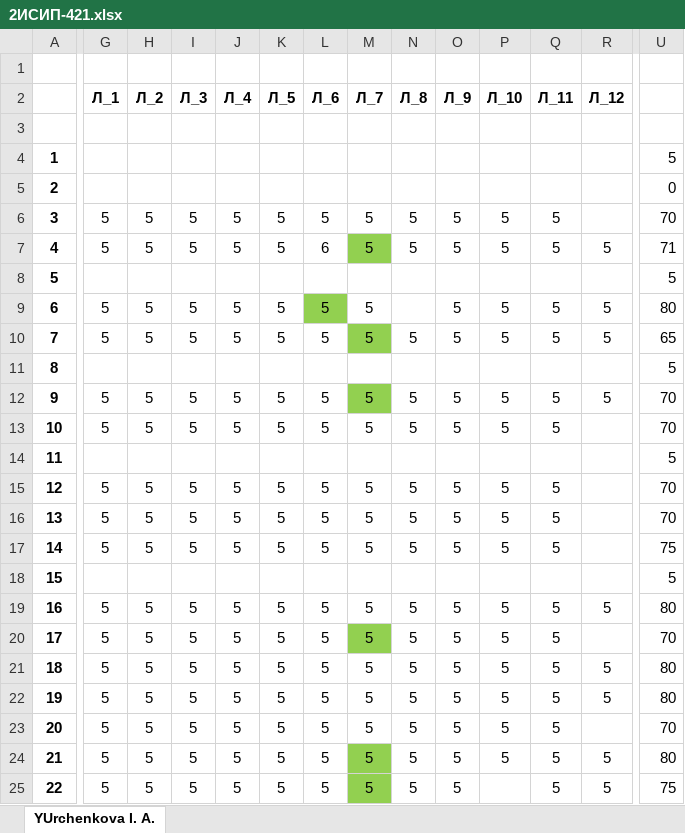
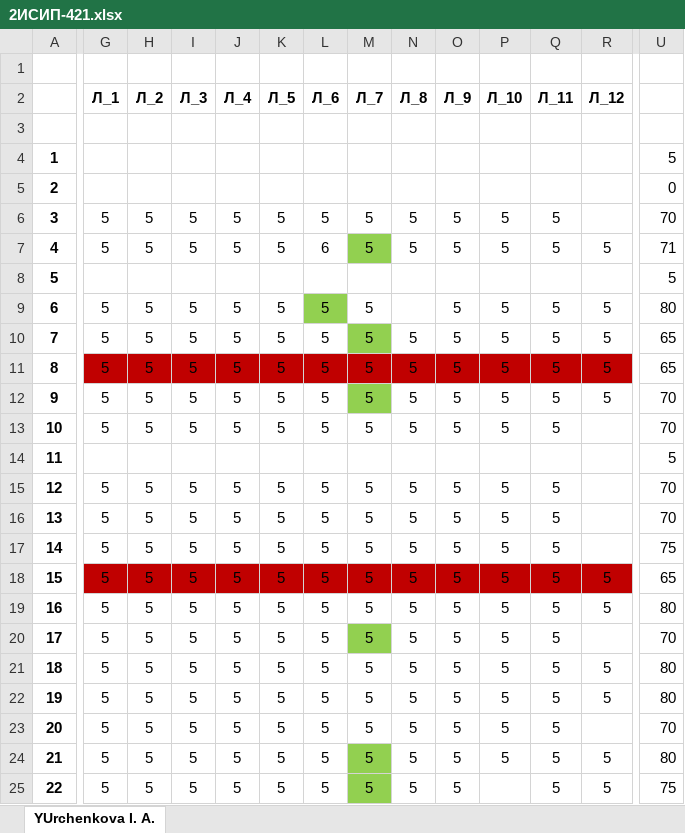
Before and after one commit to IvanSibirevV2/KipFin_Lab_2023_v0_Git0, an Excel workbook: 2ИСИП-421/2ИСИП-421.xlsx, sheet YUrchenkova I. A., drawn as a sheet; only a part is shown, gaps mark what is left out; values as stored, in another font and other column widths than the file's, no borders; conditional formats not drawn; the diff covers the shown part only; the diff names each change by its address in the sheet, - before the commit and + after, or states it on an @@ line.

```diff
--- a/2ИСИП-421/2ИСИП-421.xlsx (sheet YUrchenkova I. A.)
+++ b/2ИСИП-421/2ИСИП-421.xlsx (sheet YUrchenkova I. A.)
-G11 (Л_1): (empty)
+G11 (Л_1): 5
-G11:R11 fill: none
+G11:R11 fill: #C00000
-H11 (Л_2): (empty)
+H11 (Л_2): 5
-I11 (Л_3): (empty)
+I11 (Л_3): 5
-J11 (Л_4): (empty)
+J11 (Л_4): 5
-K11 (Л_5): (empty)
+K11 (Л_5): 5
-L11 (Л_6): (empty)
+L11 (Л_6): 5
-M11 (Л_7): (empty)
+M11 (Л_7): 5
-N11 (Л_8): (empty)
+N11 (Л_8): 5
-O11 (Л_9): (empty)
+O11 (Л_9): 5
-P11 (Л_10): (empty)
+P11 (Л_10): 5
-Q11 (Л_11): (empty)
+Q11 (Л_11): 5
-R11 (Л_12): (empty)
+R11 (Л_12): 5
-U11: 5
+U11: 65
-G18 (Л_1): (empty)
+G18 (Л_1): 5
-G18:R18 fill: none
+G18:R18 fill: #C00000
-H18 (Л_2): (empty)
+H18 (Л_2): 5
-I18 (Л_3): (empty)
+I18 (Л_3): 5
-J18 (Л_4): (empty)
+J18 (Л_4): 5
-K18 (Л_5): (empty)
+K18 (Л_5): 5
-L18 (Л_6): (empty)
+L18 (Л_6): 5
-M18 (Л_7): (empty)
+M18 (Л_7): 5
-N18 (Л_8): (empty)
+N18 (Л_8): 5
-O18 (Л_9): (empty)
+O18 (Л_9): 5
-P18 (Л_10): (empty)
+P18 (Л_10): 5
-Q18 (Л_11): (empty)
+Q18 (Л_11): 5
-R18 (Л_12): (empty)
+R18 (Л_12): 5
-U18: 5
+U18: 65
```
Also changed, not shown: 3 edited cells elsewhere in this sheet, 2ИСИП-121/2ИСИП-121_Сети.xlsx.
